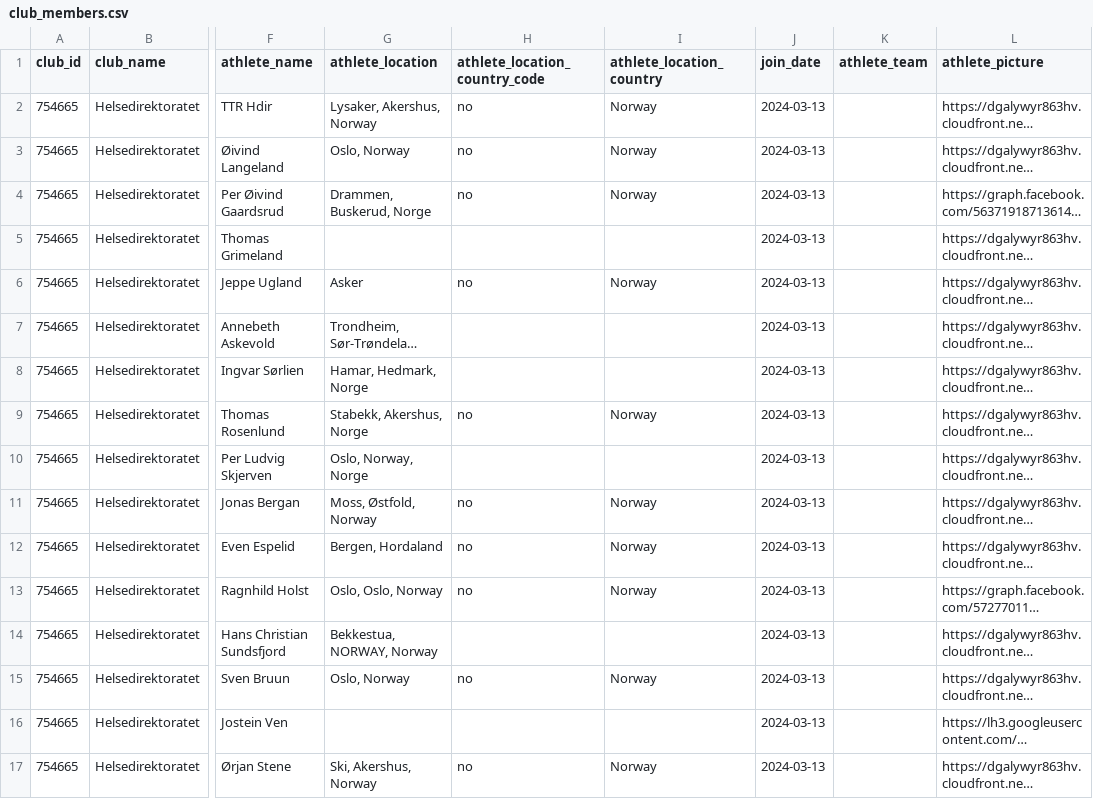
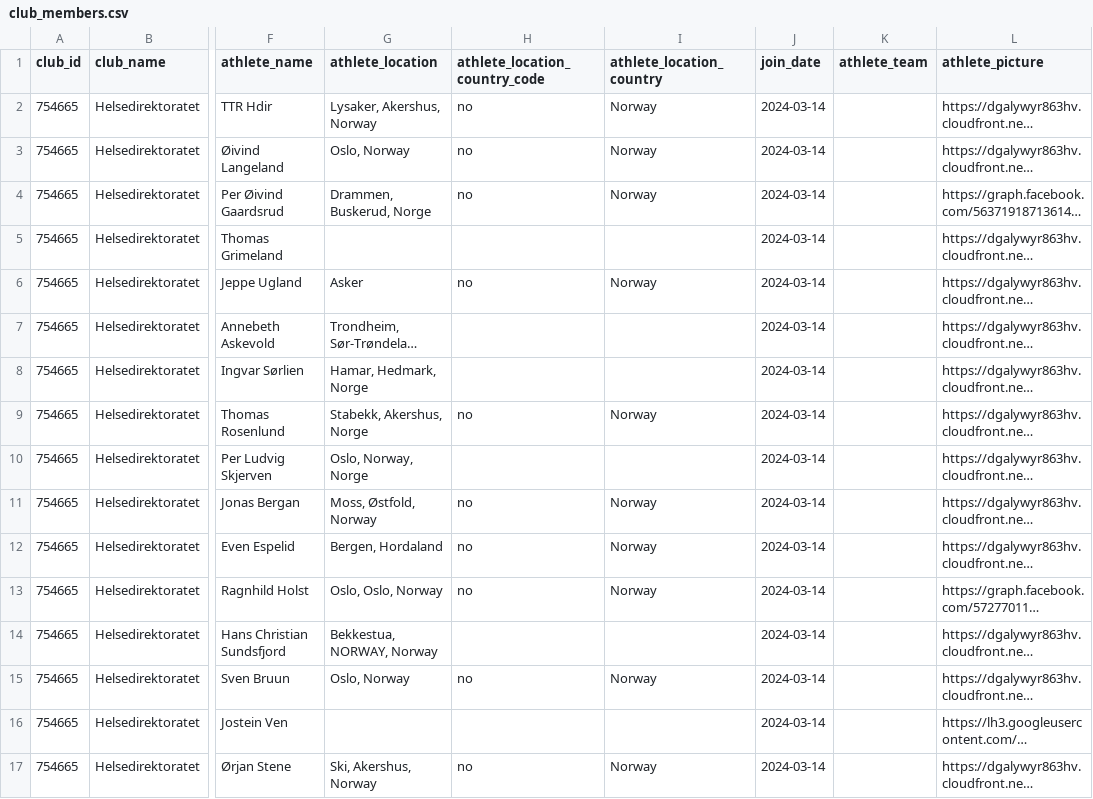
Before and after one commit to hdir/strava-club, a CSV file: CurrentBuild/skrap/club_members.csv, drawn as a sheet; only a part is shown, gaps mark what is left out; long unchanged cells end in …; the diff names each change by its address in the sheet, - before the commit and + after, or states it on an @@ line.

```diff
--- a/CurrentBuild/skrap/club_members.csv
+++ b/CurrentBuild/skrap/club_members.csv
-J2:J17 (join_date): 2024-03-13
+J2:J17 (join_date): 2024-03-14
```
Also changed, not shown: 2 other files.
